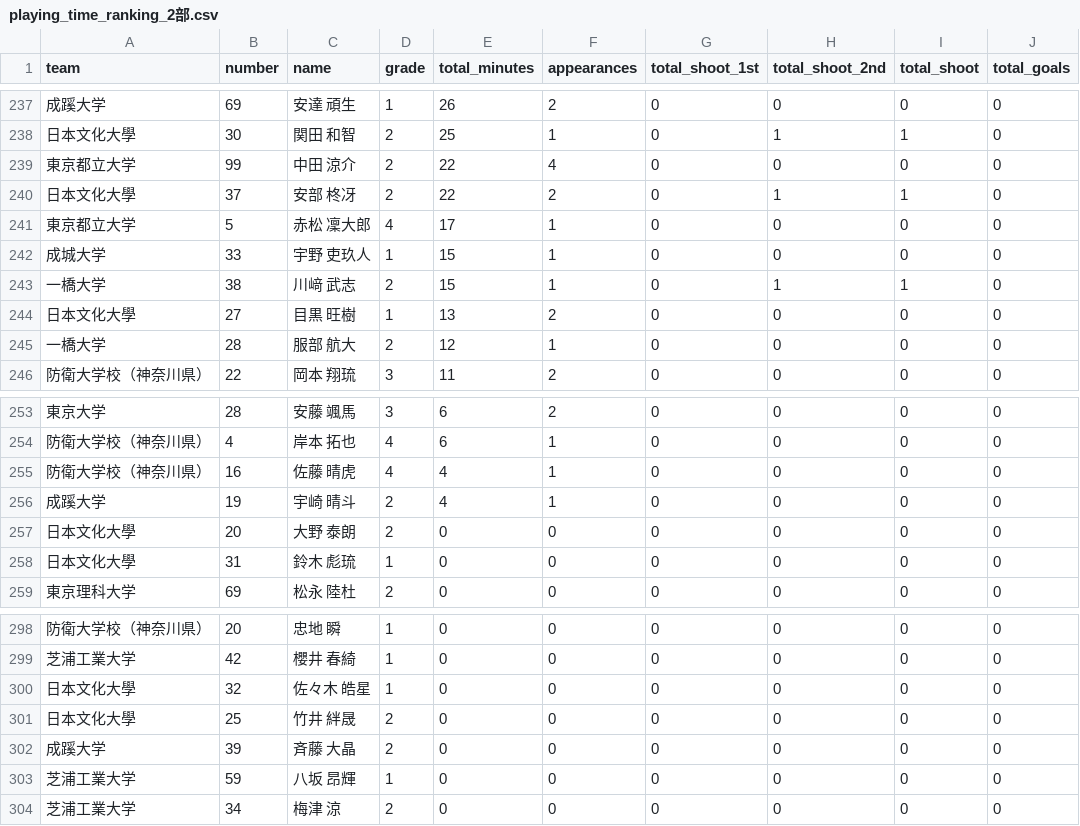
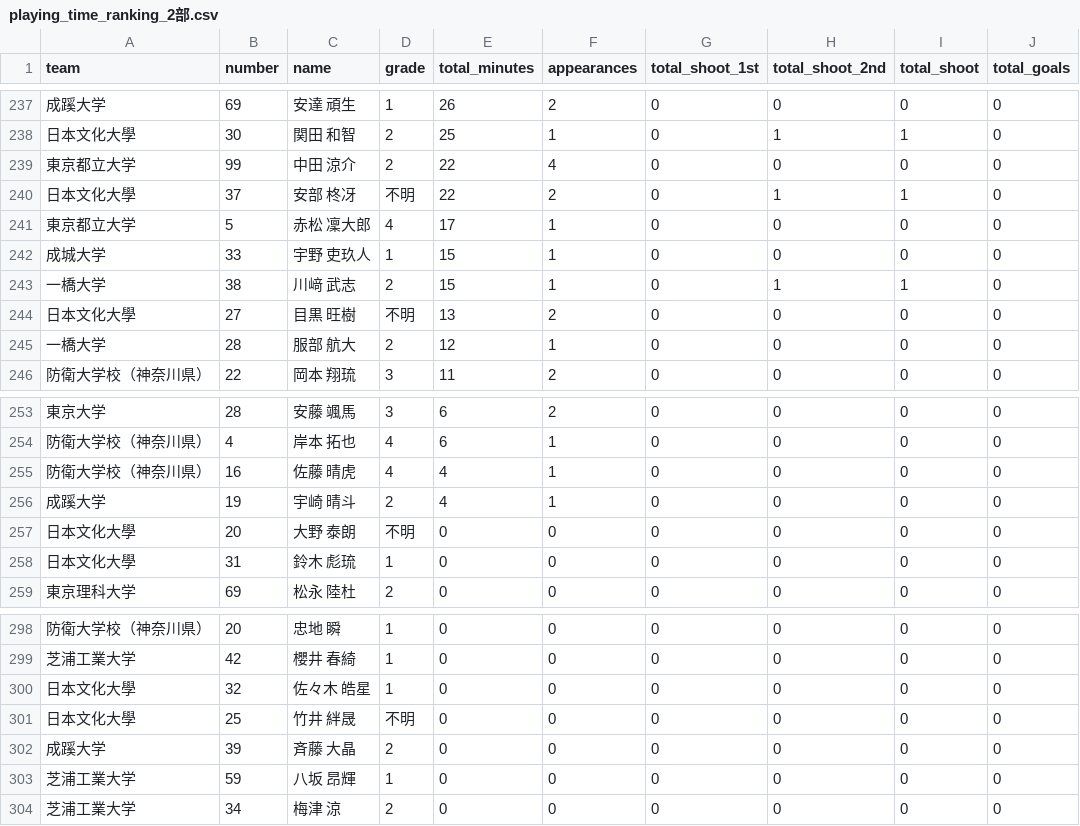
Before and after one commit to sada0528issei-bot/soccer-stats, a CSV file: playing_time_ranking_2部.csv, drawn as a sheet; only a part is shown, gaps mark what is left out; the diff names each change by its address in the sheet, - before the commit and + after, or states it on an @@ line.

```diff
--- a/playing_time_ranking_2部.csv
+++ b/playing_time_ranking_2部.csv
-D240 (grade): 2
+D240 (grade): 不明
-D244 (grade): 1
+D244 (grade): 不明
-D257 (grade): 2
+D257 (grade): 不明
-D301 (grade): 2
+D301 (grade): 不明
```
Also changed, not shown: raw_playing_time_2部.csv.
